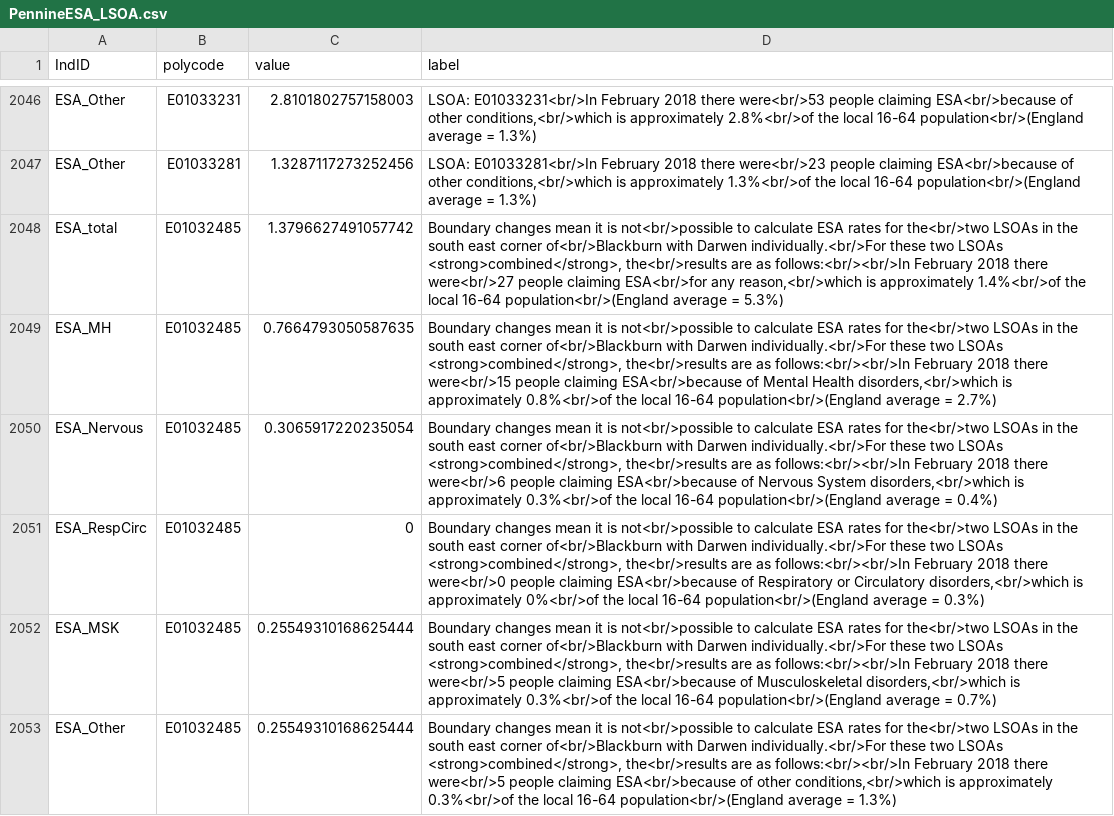
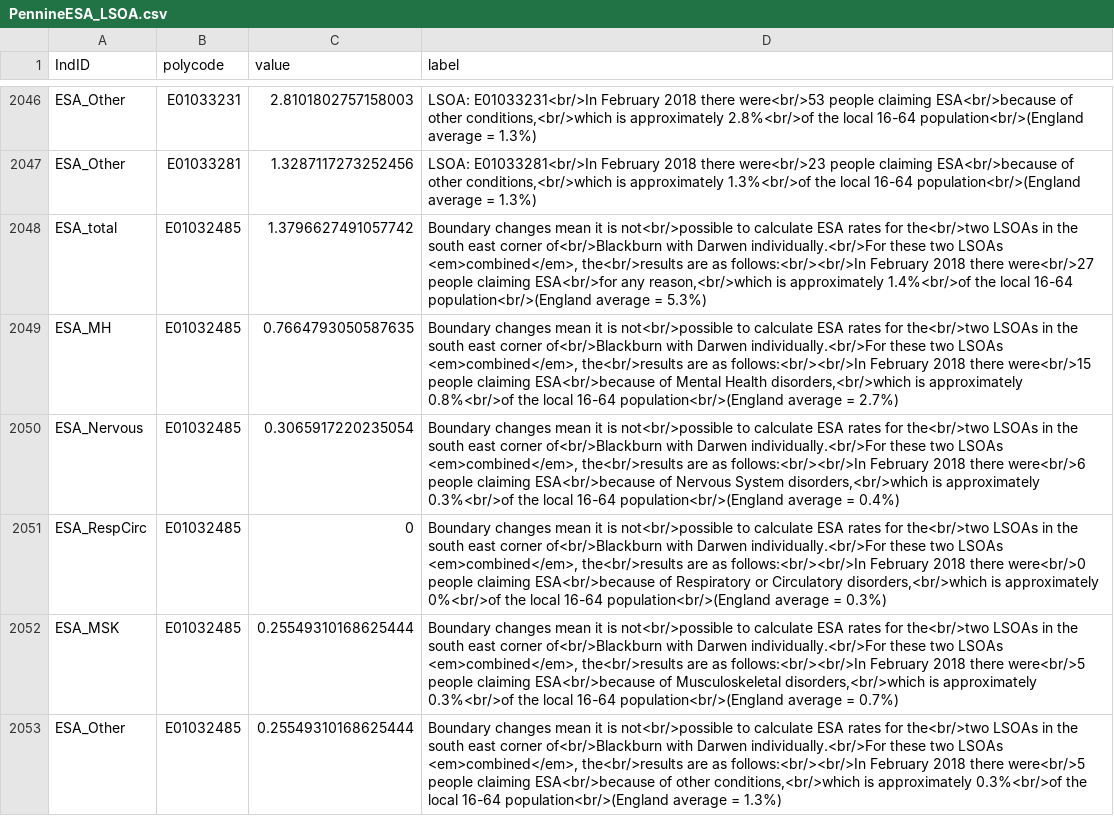
Before and after one commit to bwd-ph/mapdata, a CSV file: PennineESA_LSOA.csv, drawn as a sheet; only a part is shown, gaps mark what is left out; the diff covers the shown part only; the diff names each change by its address in the sheet, - before the commit and + after, or states it on an @@ line.

Commit message:
replaced bold with italics

```diff
--- a/PennineESA_LSOA.csv
+++ b/PennineESA_LSOA.csv
-D2048 (label): …two LSOAs <strong>combined</strong>, the<br/>results are…
+D2048 (label): …two LSOAs <em>combined</em>, the<br/>results are…
-D2049 (label): …two LSOAs <strong>combined</strong>, the<br/>results are…
+D2049 (label): …two LSOAs <em>combined</em>, the<br/>results are…
-D2050 (label): …two LSOAs <strong>combined</strong>, the<br/>results are…
+D2050 (label): …two LSOAs <em>combined</em>, the<br/>results are…
-D2051 (label): …two LSOAs <strong>combined</strong>, the<br/>results are…
+D2051 (label): …two LSOAs <em>combined</em>, the<br/>results are…
-D2052 (label): …two LSOAs <strong>combined</strong>, the<br/>results are…
+D2052 (label): …two LSOAs <em>combined</em>, the<br/>results are…
-D2053 (label): …two LSOAs <strong>combined</strong>, the<br/>results are…
+D2053 (label): …two LSOAs <em>combined</em>, the<br/>results are…
```
Also changed, not shown: 6 edited cells elsewhere in this file.
